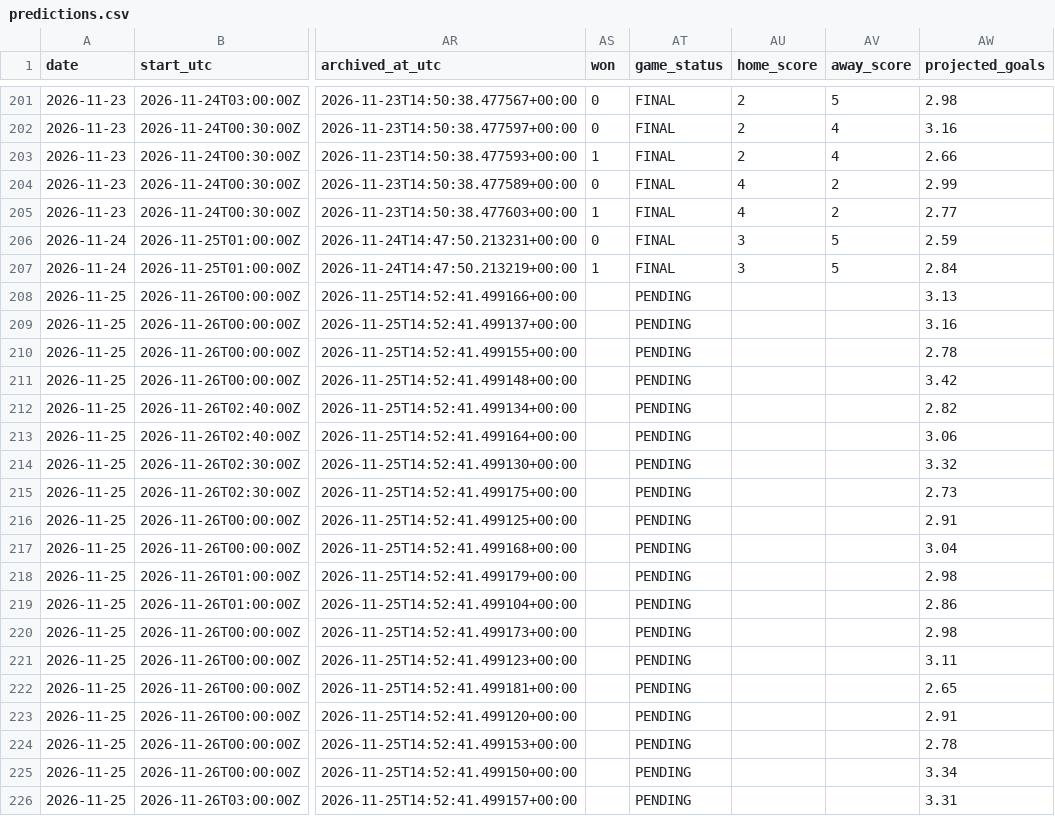
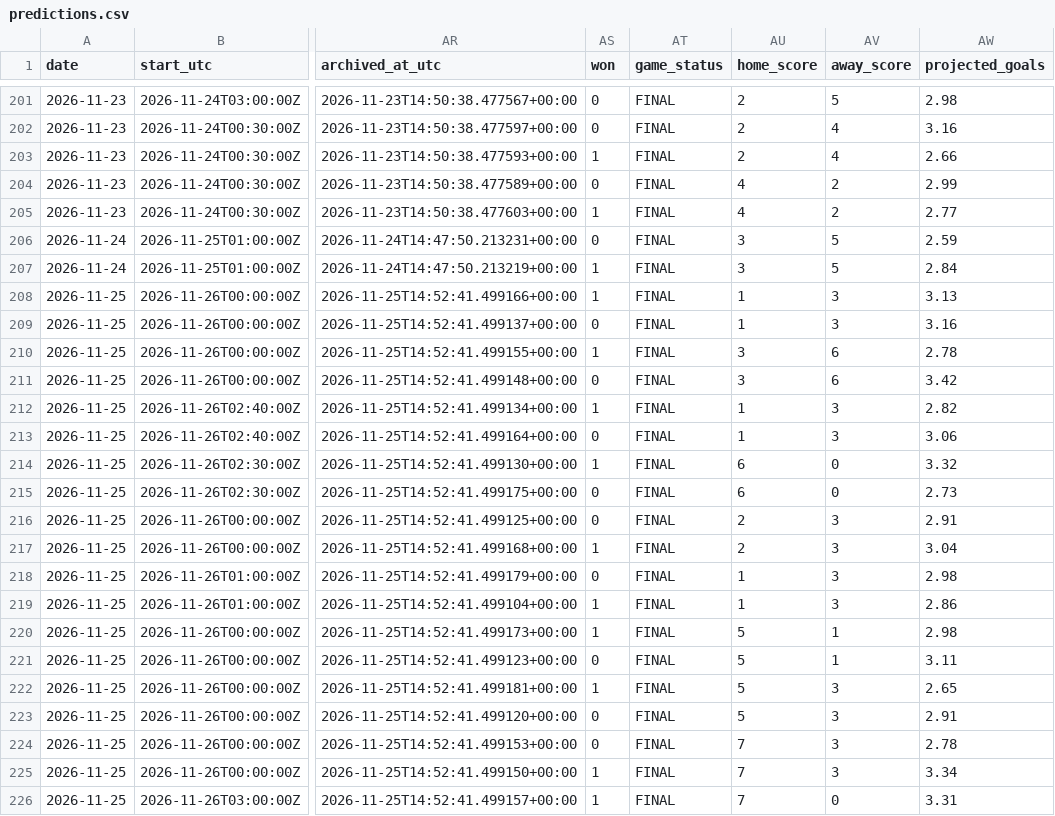
Before and after one commit to darnhlml/nhl-model-dashboard, a CSV file: history/predictions.csv, drawn as a sheet; only a part is shown, gaps mark what is left out; the diff covers the shown part only; the diff names each change by its address in the sheet, - before the commit and + after, or states it on an @@ line.

```diff
--- a/history/predictions.csv
+++ b/history/predictions.csv
-AS208 (won): (empty)
+AS208 (won): 1
-AT208:AT226 (game_status): PENDING
+AT208:AT226 (game_status): FINAL
-AU208:AU209 (home_score): (empty)
+AU208:AU209 (home_score): 1
-AV208:AV209 (away_score): (empty)
+AV208:AV209 (away_score): 3
-AS209 (won): (empty)
+AS209 (won): 0
-AS210 (won): (empty)
+AS210 (won): 1
-AU210:AU211 (home_score): (empty)
+AU210:AU211 (home_score): 3
-AV210:AV211 (away_score): (empty)
+AV210:AV211 (away_score): 6
-AS211 (won): (empty)
+AS211 (won): 0
-AS212 (won): (empty)
+AS212 (won): 1
-AU212:AU213 (home_score): (empty)
+AU212:AU213 (home_score): 1
-AV212:AV213 (away_score): (empty)
+AV212:AV213 (away_score): 3
-AS213 (won): (empty)
+AS213 (won): 0
-AS214 (won): (empty)
+AS214 (won): 1
-AU214:AU215 (home_score): (empty)
+AU214:AU215 (home_score): 6
-AV214:AV215 (away_score): (empty)
+AV214:AV215 (away_score): 0
-AS215:AS216 (won): (empty)
+AS215:AS216 (won): 0
-AU216:AU217 (home_score): (empty)
+AU216:AU217 (home_score): 2
-AV216:AV219 (away_score): (empty)
+AV216:AV219 (away_score): 3
-AS217 (won): (empty)
+AS217 (won): 1
-AS218 (won): (empty)
+AS218 (won): 0
-AU218:AU219 (home_score): (empty)
+AU218:AU219 (home_score): 1
-AS219:AS220 (won): (empty)
+AS219:AS220 (won): 1
-AU220:AU223 (home_score): (empty)
+AU220:AU223 (home_score): 5
-AV220:AV221 (away_score): (empty)
+AV220:AV221 (away_score): 1
-AS221 (won): (empty)
+AS221 (won): 0
-AS222 (won): (empty)
+AS222 (won): 1
-AV222:AV225 (away_score): (empty)
+AV222:AV225 (away_score): 3
-AS223:AS224 (won): (empty)
+AS223:AS224 (won): 0
-AU224:AU226 (home_score): (empty)
+AU224:AU226 (home_score): 7
-AS225:AS226 (won): (empty)
+AS225:AS226 (won): 1
-AV226 (away_score): (empty)
+AV226 (away_score): 0
```
Also changed, not shown: 36 edited cells elsewhere in this file, 1 other file.
